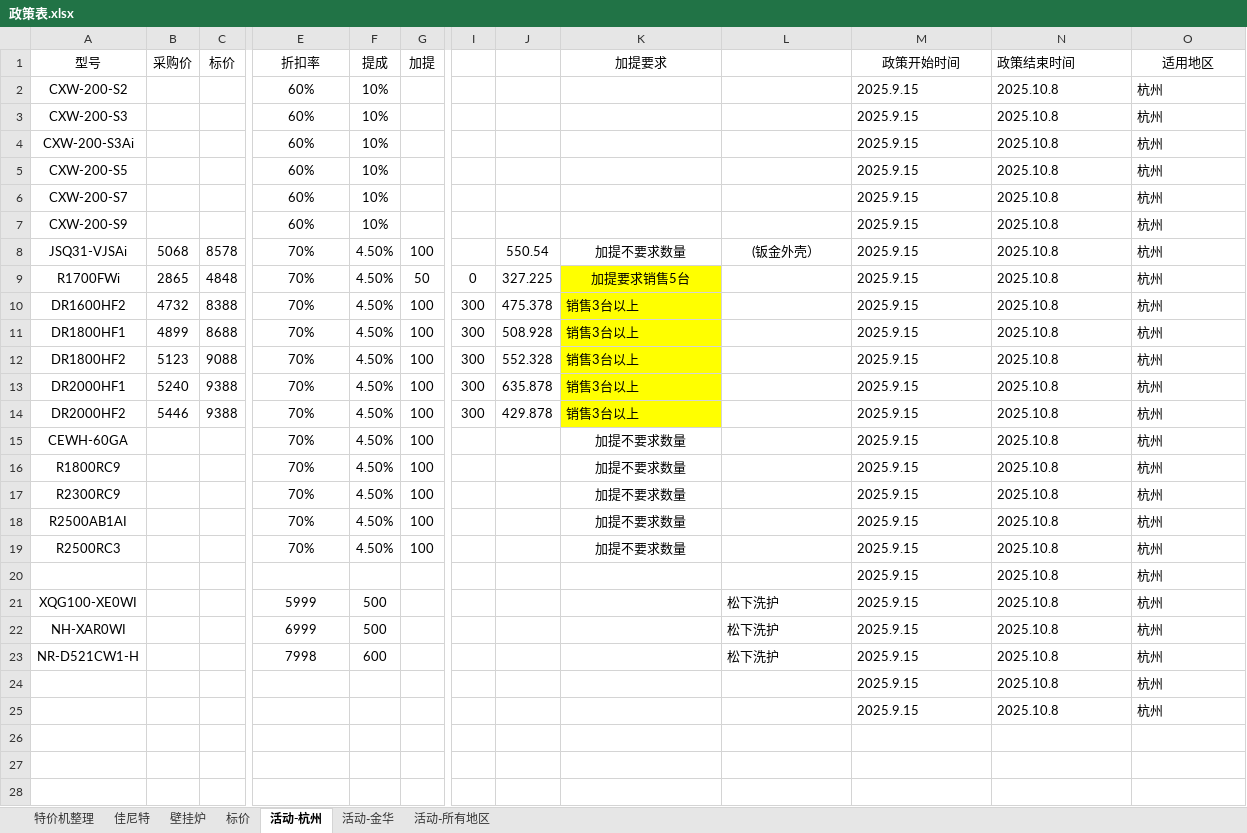
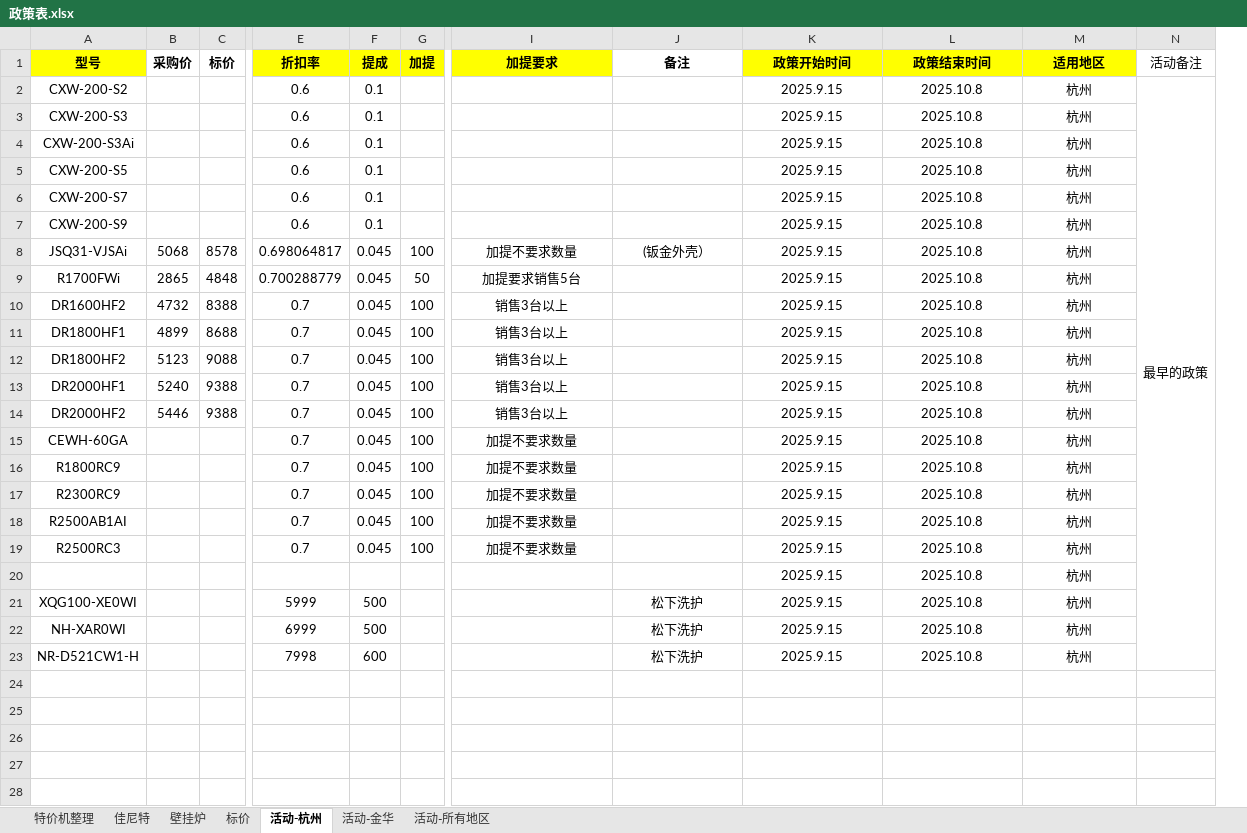
Before and after one commit to Gndys/yt-, an Excel workbook: 模板整理/03/政策表.xlsx, sheet 活动-杭州, drawn as a sheet; only a part is shown, gaps mark what is left out; values as stored, in another font and other column widths than the file's, no borders; removed rows and columns are numbered as before the commit, all else as after; rows hold the shown columns only; the diff covers the shown part only; the diff names each change by its address in the sheet, - before the commit and + after, or states it on an @@ line.

```diff
--- a/模板整理/03/政策表.xlsx (sheet 活动-杭州)
+++ b/模板整理/03/政策表.xlsx (sheet 活动-杭州)
-column I, rows 9-14: 0 | 300 | 300 | 300 | 300 | 300
-column J, rows 8-14: 550.54 | 327.225 | 475.378 | 508.928 | 552.328 | 635.878 | 429.878
+column N (活动备注), row 2: 最早的政策
-A1 fill: none
+A1 fill: #FFFF00
-A1:G1 bold: off
+A1:G1 bold: on
-E1:G1 fill: none
+E1:G1 fill: #FFFF00
@@ I1 fill: none → #FFFF00, bold: off → on @@
-J1: (empty)
+J1: 备注
@@ K1:M1 fill: none → #FFFF00, bold: off → on @@
-L1 alignment: left
+L1 alignment: center
-E2:E7 (折扣率): 60%
+E2:E7 (折扣率): 0.6
-F2:F7 (提成): 10%
+F2:F7 (提成): 0.1
-K2:M20 alignment: left
+K2:M20 alignment: center
-E8 (折扣率): 70%
+E8 (折扣率): 0.698064817
-F8:F19 (提成): 4.50%
+F8:F19 (提成): 0.045
-E9 (折扣率): 70%
+E9 (折扣率): 0.700288779
-I9:I14 fill: #FFFF00
+I9:I14 fill: none
-E10:E19 (折扣率): 70%
+E10:E19 (折扣率): 0.7
-I10:I14 alignment: left
+I10:I14 alignment: center
-J21:M23 alignment: left
+J21:M23 alignment: center
-row 24:  |  |  |  |  |  |  |  |  |  | 2025.9.15 | 2025.10.8 | 杭州
+row 24: (empty)
-row 25:  |  |  |  |  |  |  |  |  |  | 2025.9.15 | 2025.10.8 | 杭州
+row 25: (empty)
+row 26: (empty)
+row 27: (empty)
+row 28: (empty)
```
Also changed, not shown: 41 added rows and cell formats elsewhere in this sheet, sheet 活动-金华, sheet 活动-所有地区, formulas that keep their value, 3 other files.
